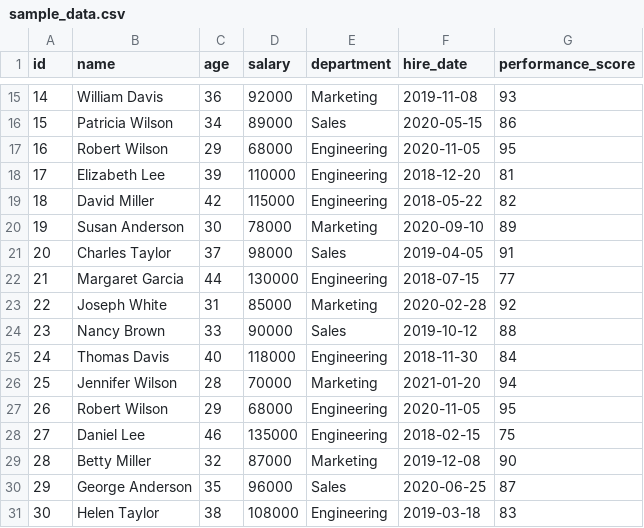
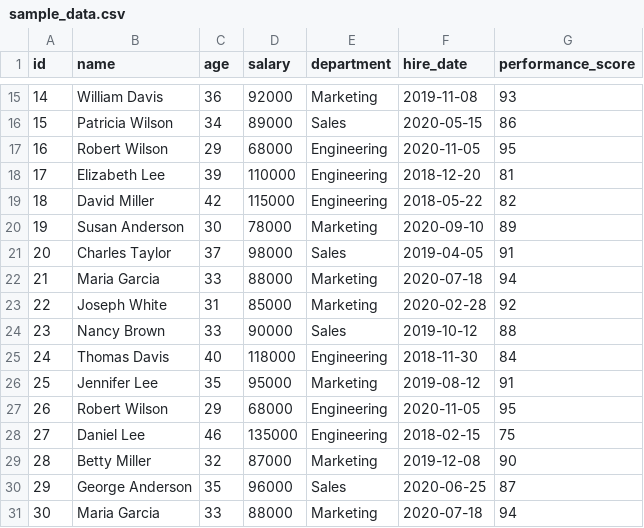
Before and after one commit to tbanys/langchain-retrieval-chat, a CSV file: data/sample_data.csv, drawn as a sheet; only a part is shown, gaps mark what is left out.

```diff
--- a/data/sample_data.csv
+++ b/data/sample_data.csv
@@ -21,3 +21,3 @@ id,name,age,salary,department,hire_date,performance_score
 20,Charles Taylor,37,98000,Sales,2019-04-05,91
-21,Margaret Garcia,44,130000,Engineering,2018-07-15,77
+21,Maria Garcia,33,88000,Marketing,2020-07-18,94
 22,Joseph White,31,85000,Marketing,2020-02-28,92
@@ -25,3 +25,3 @@ id,name,age,salary,department,hire_date,performance_score
 24,Thomas Davis,40,118000,Engineering,2018-11-30,84
-25,Jennifer Wilson,28,70000,Marketing,2021-01-20,94
+25,Jennifer Lee,35,95000,Marketing,2019-08-12,91
 26,Robert Wilson,29,68000,Engineering,2020-11-05,95
@@ -30,2 +30,2 @@ id,name,age,salary,department,hire_date,performance_score
 29,George Anderson,35,96000,Sales,2020-06-25,87
-30,Helen Taylor,38,108000,Engineering,2019-03-18,83
+30,Maria Garcia,33,88000,Marketing,2020-07-18,94
```
Also changed, not shown: 23 other files.
